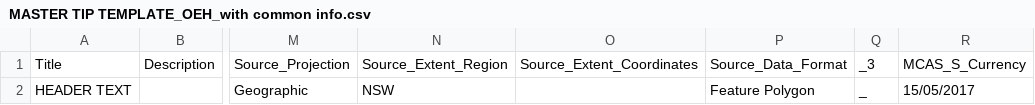
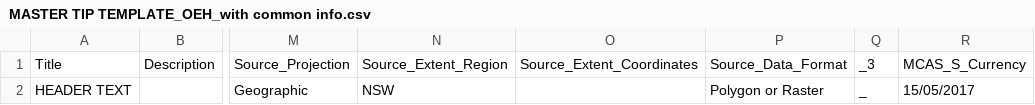
Before and after one commit to NSW-OEH-EMS-KST/grid-garage-tests, a CSV file: metadata-testing-sample-data/tifs/MASTER TIP TEMPLATE_OEH_with common info.csv, drawn as a sheet; only a part is shown, gaps mark what is left out; the diff names each change by its address in the sheet, - before the commit and + after, or states it on an @@ line.

Commit message:
add toolbox for testing 3-1-2 CURRENT release

```diff
--- a/metadata-testing-sample-data/tifs/MASTER TIP TEMPLATE_OEH_with common info.csv
+++ b/metadata-testing-sample-data/tifs/MASTER TIP TEMPLATE_OEH_with common info.csv
-P2: Feature Polygon
+P2: Polygon or Raster
```
Also changed, not shown: 42 other files.
